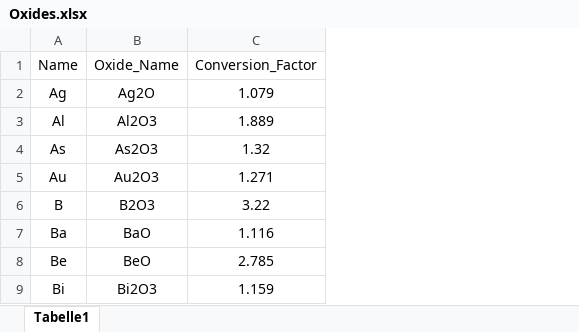
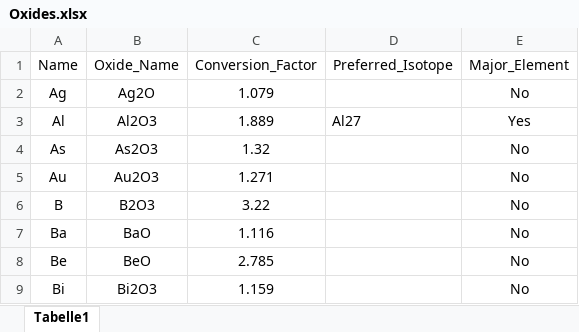
Before and after one commit to GeoSebastianStumpf/ICP-Base, an Excel workbook: Total_Mass_Calculations/Oxides.xlsx, sheet Tabelle1, drawn as a sheet; only a part is shown; values as stored, in another font and other column widths than the file's, no borders; the diff names each change by its address in the sheet, - before the commit and + after, or states it on an @@ line.

```diff
--- a/Total_Mass_Calculations/Oxides.xlsx (sheet Tabelle1)
+++ b/Total_Mass_Calculations/Oxides.xlsx (sheet Tabelle1)
+column D (Preferred_Isotope), row 3: Al27
+column E (Major_Element), rows 2-9: No | Yes | No | No | No | No | No | No
```
Also changed, not shown: 43 other files.
